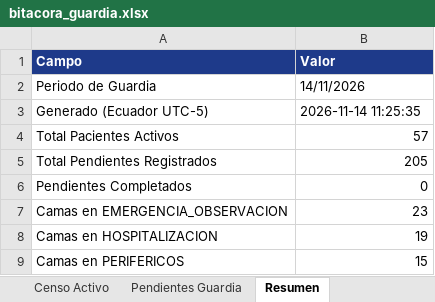
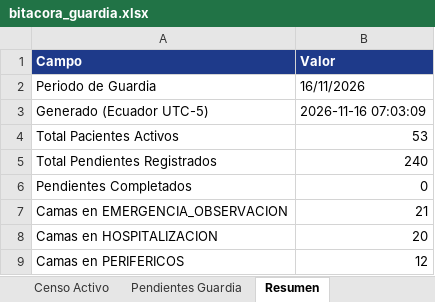
Before and after one commit to alcyedmundo281/bitacora-guardia, an Excel workbook: reports/bitacora_guardia.xlsx, sheet Resumen, drawn as a sheet; values as stored, in another font and other column widths than the file's, no borders; the diff names each change by its address in the sheet, - before the commit and + after, or states it on an @@ line.

```diff
--- a/reports/bitacora_guardia.xlsx (sheet Resumen)
+++ b/reports/bitacora_guardia.xlsx (sheet Resumen)
-B2 (Valor): 14/11/2026
+B2 (Valor): 16/11/2026
-B3 (Valor): 2026-11-14 11:25:35
+B3 (Valor): 2026-11-16 07:03:09
-B4 (Valor): 57
+B4 (Valor): 53
-B5 (Valor): 205
+B5 (Valor): 240
-B7 (Valor): 23
+B7 (Valor): 21
-B8 (Valor): 19
+B8 (Valor): 20
-B9 (Valor): 15
+B9 (Valor): 12
```
Also changed, not shown: sheet Pendientes Guardia, sheet Censo Activo, 59 other files.
